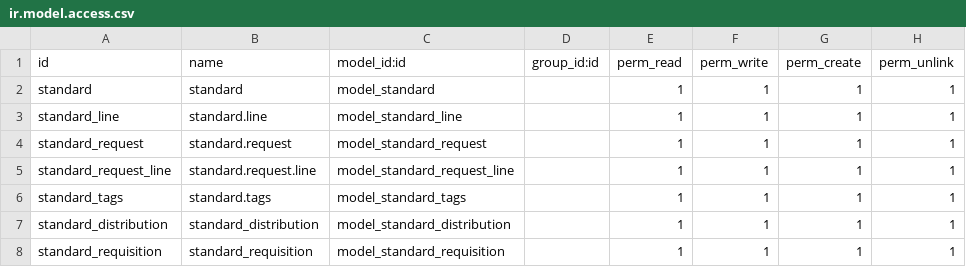
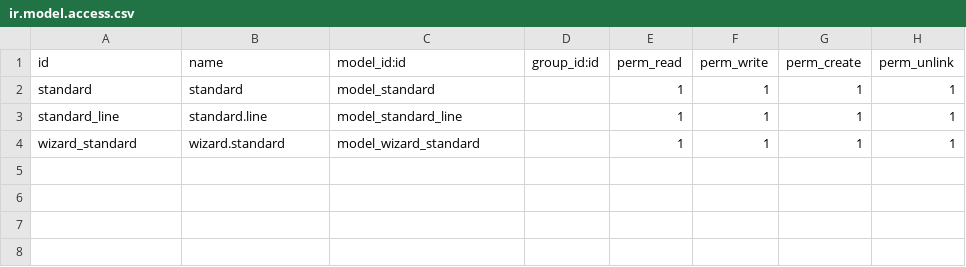
Before and after one commit to hinfo506/verticaL_construccion, a CSV file: standard_requests/security/ir.model.access.csv, drawn as a sheet.

```diff
--- a/standard_requests/security/ir.model.access.csv
+++ b/standard_requests/security/ir.model.access.csv
@@ -3,6 +3,2 @@ standard,standard,model_standard,,1,1,1,1
 standard_line,standard.line,model_standard_line,,1,1,1,1
-standard_request,standard.request,model_standard_request,,1,1,1,1
-standard_request_line,standard.request.line,model_standard_request_line,,1,1,1,1
-standard_tags,standard.tags,model_standard_tags,,1,1,1,1
-standard_distribution,standard_distribution,model_standard_distribution,,1,1,1,1
-standard_requisition,standard_requisition,model_standard_requisition,,1,1,1,1
+wizard_standard,wizard.standard,model_wizard_standard,,1,1,1,1
```
Also changed, not shown: 36 other files.
